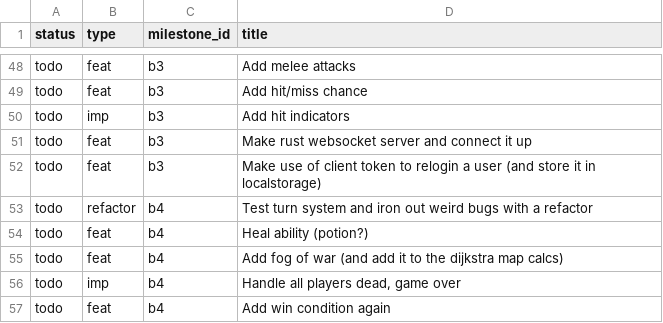
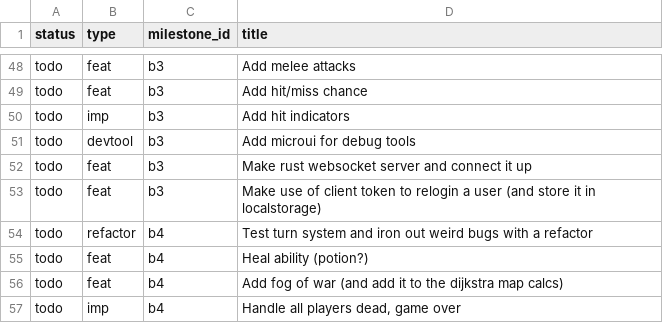
Before and after one commit to jordwest/prism, a CSV file: docs/todo.csv, drawn as a sheet; only a part is shown, gaps mark what is left out; the shorter side is filled out with more unchanged rows; the diff names each change by its address in the sheet, - before the commit and + after, or states it on an @@ line.

Commit message:
todo

```diff
--- a/docs/todo.csv
+++ b/docs/todo.csv
+row 51: todo | devtool | b3 | Add microui for debug tools
```
